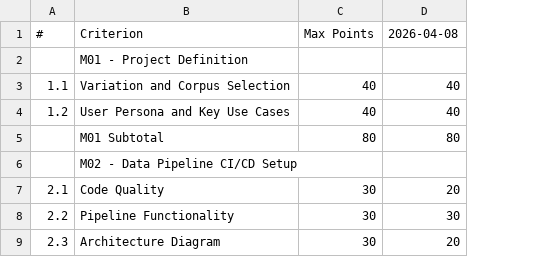
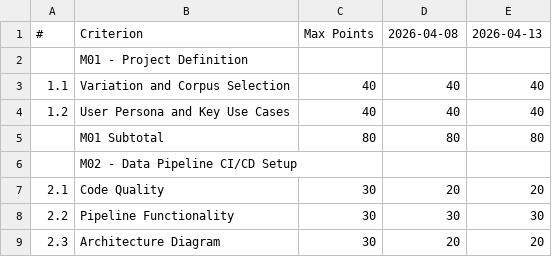
Before and after one commit to tyevans25/insurance-filings-pipeline, a CSV file: project-evaluation-scores.csv, drawn as a sheet; only a part is shown; the diff names each change by its address in the sheet, - before the commit and + after, or states it on an @@ line.

Commit message:
Update evaluation files (2026-04-13)

```diff
--- a/project-evaluation-scores.csv
+++ b/project-evaluation-scores.csv
+column E, rows 1-9: 2026-04-13 |  | 40 | 40 | 80 |  | 20 | 30 | 20
```
Also changed, not shown: 1 other file.
